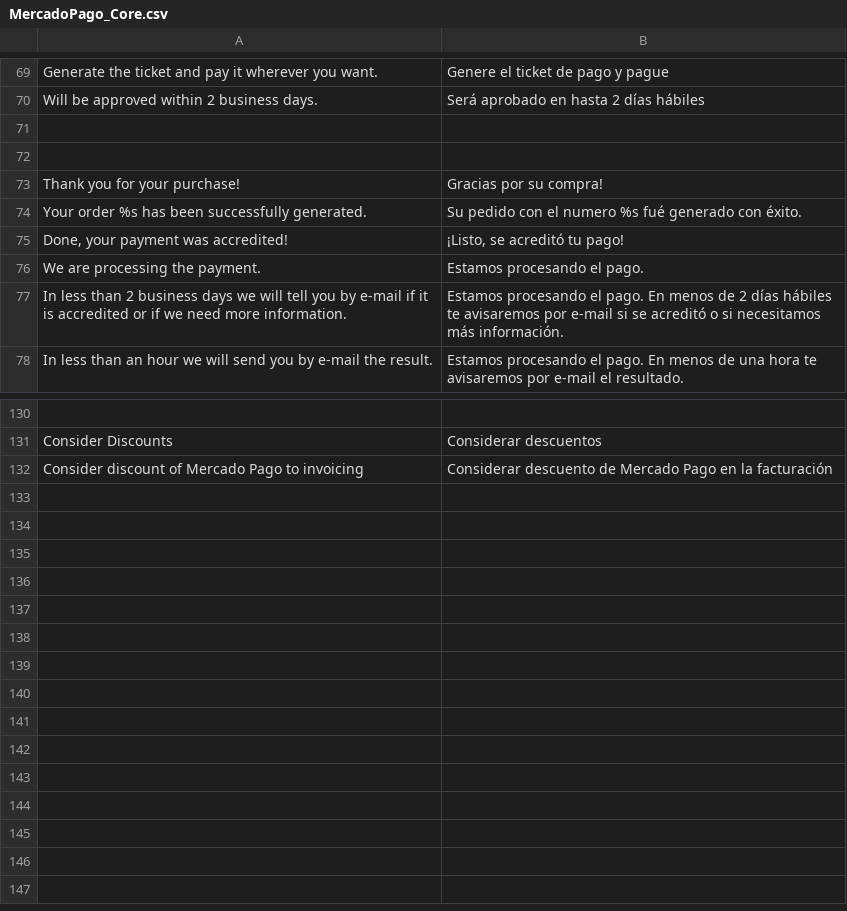
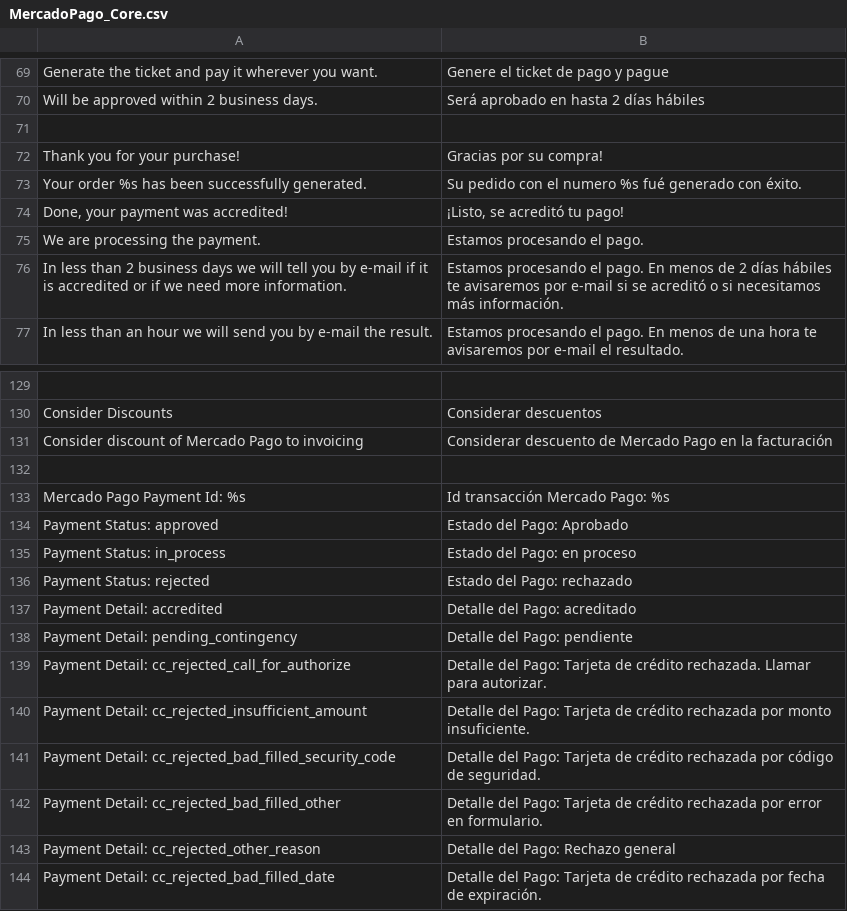
Before and after one commit to mercadopago/cart-magento, a CSV file: 1.6.x-1.9.x/app/locale/es_ES/MercadoPago_Core.csv, drawn as a sheet; only a part is shown, gaps mark what is left out.

```diff
--- a/1.6.x-1.9.x/app/locale/es_ES/MercadoPago_Core.csv
+++ b/1.6.x-1.9.x/app/locale/es_ES/MercadoPago_Core.csv
@@ -71,3 +71,2 @@
 
-
 "Thank you for your purchase!","Gracias por su compra!"
@@ -137 +136,14 @@
 "Consider discount of Mercado Pago to invoicing","Considerar descuento de Mercado Pago en la facturación"
+
+"Mercado Pago Payment Id: %s","Id transacción Mercado Pago: %s"
+"Payment Status: approved","Estado del Pago: Aprobado"
+"Payment Status: in_process", "Estado del Pago: en proceso"
+"Payment Status: rejected", "Estado del Pago: rechazado"
+"Payment Detail: accredited","Detalle del Pago: acreditado"
+"Payment Detail: pending_contingency","Detalle del Pago: pendiente"
+"Payment Detail: cc_rejected_call_for_authorize","Detalle del Pago: Tarjeta de crédito rechazada. Llamar para autorizar."
+"Payment Detail: cc_rejected_insufficient_amount","Detalle del Pago: Tarjeta de crédito rechazada por monto insuficiente."
+"Payment Detail: cc_rejected_bad_filled_security_code","Detalle del Pago: Tarjeta de crédito rechazada por código de seguridad."
+"Payment Detail: cc_rejected_bad_filled_other","Detalle del Pago: Tarjeta de crédito rechazada por error en formulario."
+"Payment Detail: cc_rejected_other_reason","Detalle del Pago: Rechazo general"
+"Payment Detail: cc_rejected_bad_filled_date","Detalle del Pago: Tarjeta de crédito rechazada por fecha de expiración."
```
Also changed, not shown: 1.6.x-1.9.x/app/locale/es_AR/MercadoPago_Core.csv, 1.6.x-1.9.x/app/locale/es_CL/MercadoPago_Core.csv, 3 other files.
